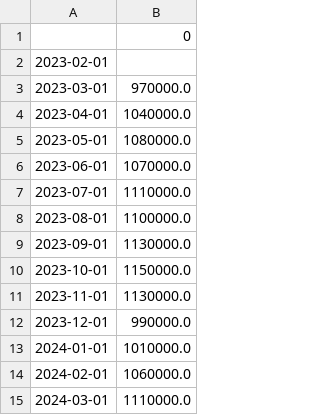
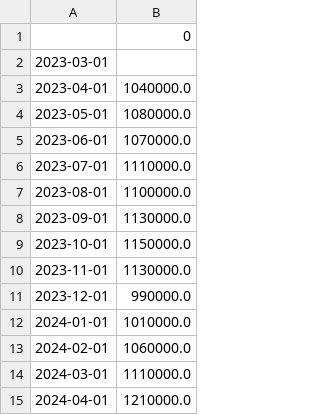
Before and after one commit to aapcssasha/Driver, a CSV file: data/housingInventory_data.csv, drawn as a sheet.

```diff
--- a/data/housingInventory_data.csv
+++ b/data/housingInventory_data.csv
@@ -1,4 +1,3 @@
 ,0
-2023-02-01,
-2023-03-01,970000.0
+2023-03-01,
 2023-04-01,1040000.0
@@ -15 +14,2 @@
 2024-03-01,1110000.0
+2024-04-01,1210000.0
```
Also changed, not shown: data/homeSales_data.csv, data/vix_data.csv, 5 other files.
